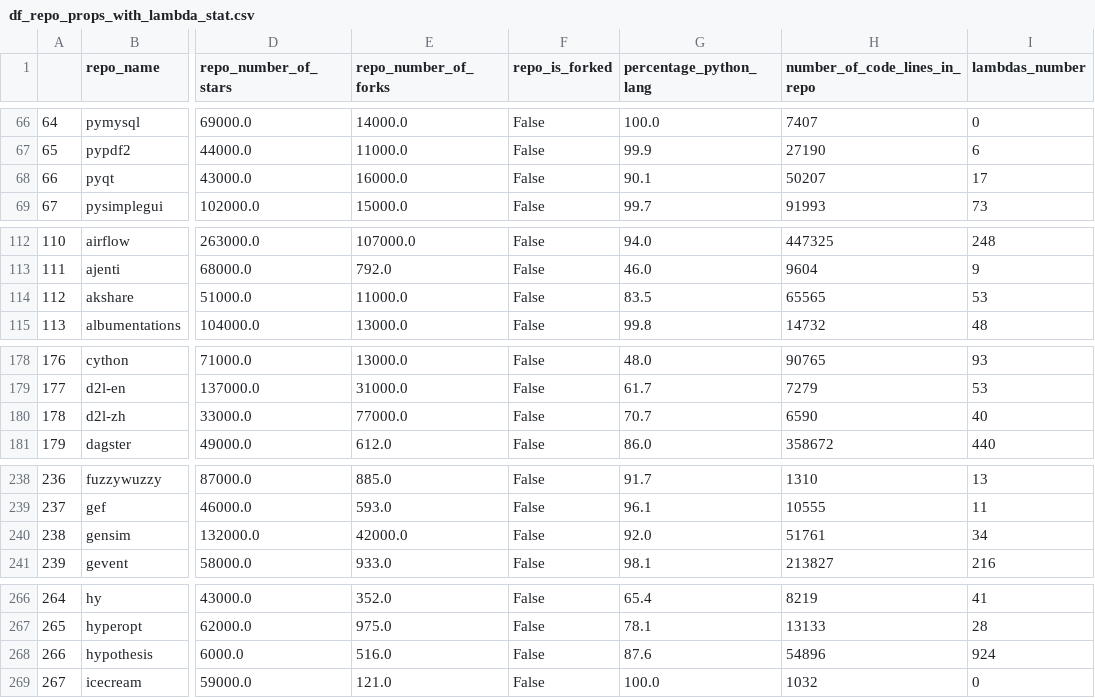
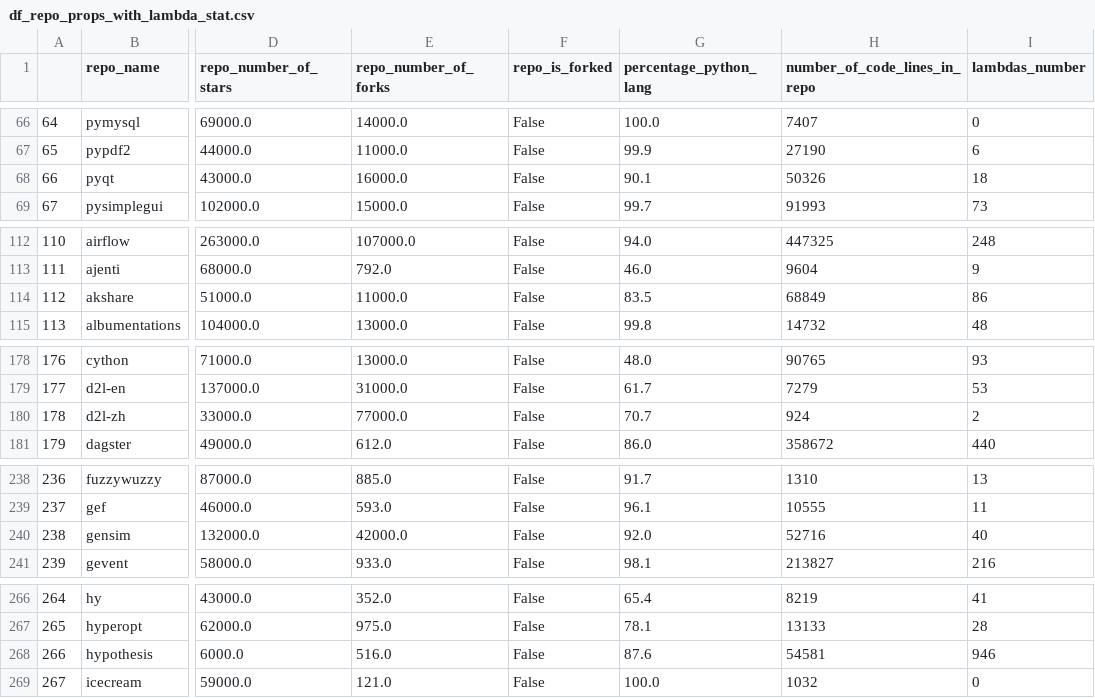
Before and after one commit to RANG1991/ResearchMethodsProjectHuji, a CSV file: df_repo_props_with_lambda_stat.csv, drawn as a sheet; only a part is shown, gaps mark what is left out; the diff covers the shown part only; the diff names each change by its address in the sheet, - before the commit and + after, or states it on an @@ line.

```diff
--- a/df_repo_props_with_lambda_stat.csv
+++ b/df_repo_props_with_lambda_stat.csv
-H68 (number_of_code_lines_in_repo): 50207
+H68 (number_of_code_lines_in_repo): 50326
-I68 (lambdas_number): 17
+I68 (lambdas_number): 18
-H114 (number_of_code_lines_in_repo): 65565
+H114 (number_of_code_lines_in_repo): 68849
-I114 (lambdas_number): 53
+I114 (lambdas_number): 86
-H180 (number_of_code_lines_in_repo): 6590
+H180 (number_of_code_lines_in_repo): 924
-I180 (lambdas_number): 40
+I180 (lambdas_number): 2
-H240 (number_of_code_lines_in_repo): 51761
+H240 (number_of_code_lines_in_repo): 52716
-I240 (lambdas_number): 34
+I240 (lambdas_number): 40
-H268 (number_of_code_lines_in_repo): 54896
+H268 (number_of_code_lines_in_repo): 54581
-I268 (lambdas_number): 924
+I268 (lambdas_number): 946
```
Also changed, not shown: 24 edited cells elsewhere in this file, 9 other files.
